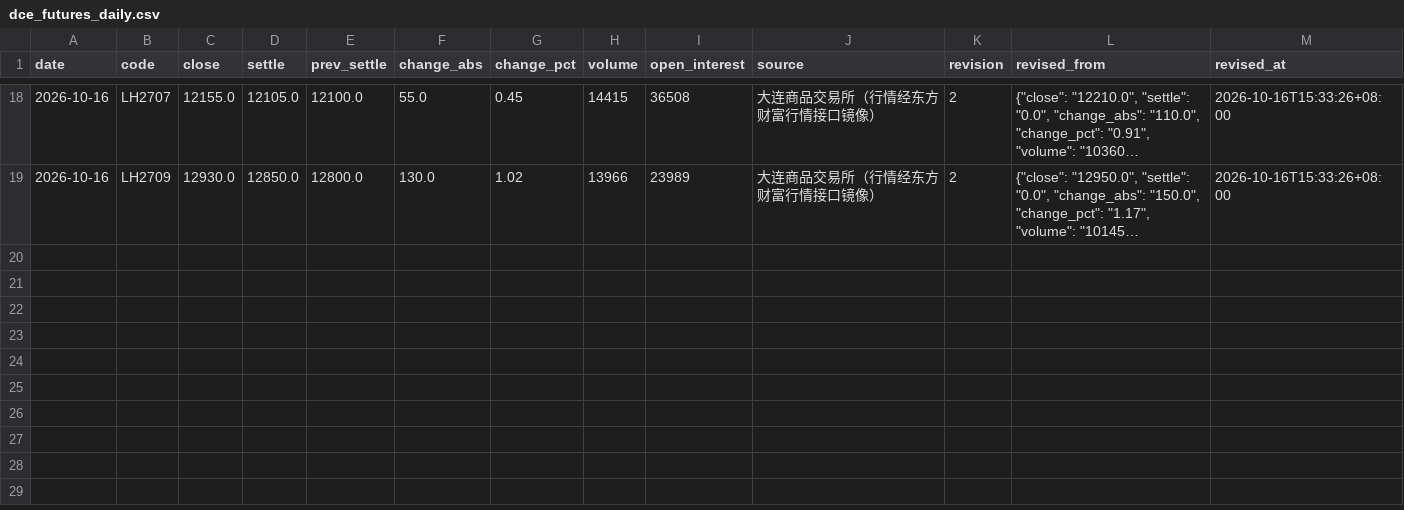
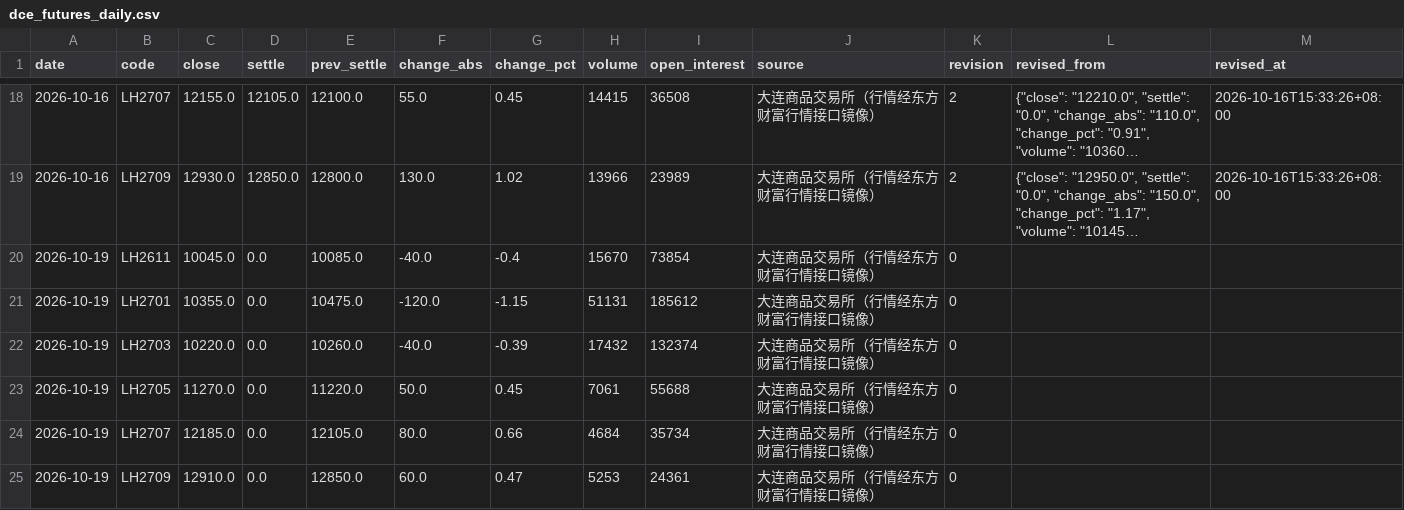
Before and after one commit to dong20000817-cmd/pigboard, a CSV file: data/history/dce_futures_daily.csv, drawn as a sheet; only a part is shown, gaps mark what is left out; long unchanged cells end in …; the diff names each change by its address in the sheet, - before the commit and + after, or states it on an @@ line.

Commit message:
data: 2026-10-19 看板数据更新

```diff
--- a/data/history/dce_futures_daily.csv
+++ b/data/history/dce_futures_daily.csv
+row 20: 2026-10-19 | LH2611 | 10045.0 | 0.0 | 10085.0 | -40.0 | -0.4 | 15670 | 73854 | 大连商品交易所（行情经东方财富行情接口镜像） | 0
+row 21: 2026-10-19 | LH2701 | 10355.0 | 0.0 | 10475.0 | -120.0 | -1.15 | 51131 | 185612 | 大连商品交易所（行情经东方财富行情接口镜像） | 0
+row 22: 2026-10-19 | LH2703 | 10220.0 | 0.0 | 10260.0 | -40.0 | -0.39 | 17432 | 132374 | 大连商品交易所（行情经东方财富行情接口镜像） | 0
+row 23: 2026-10-19 | LH2705 | 11270.0 | 0.0 | 11220.0 | 50.0 | 0.45 | 7061 | 55688 | 大连商品交易所（行情经东方财富行情接口镜像） | 0
+row 24: 2026-10-19 | LH2707 | 12185.0 | 0.0 | 12105.0 | 80.0 | 0.66 | 4684 | 35734 | 大连商品交易所（行情经东方财富行情接口镜像） | 0
+row 25: 2026-10-19 | LH2709 | 12910.0 | 0.0 | 12850.0 | 60.0 | 0.47 | 5253 | 24361 | 大连商品交易所（行情经东方财富行情接口镜像） | 0
```
Also changed, not shown: data/history/hog_spot_daily.csv, 5 other files.
